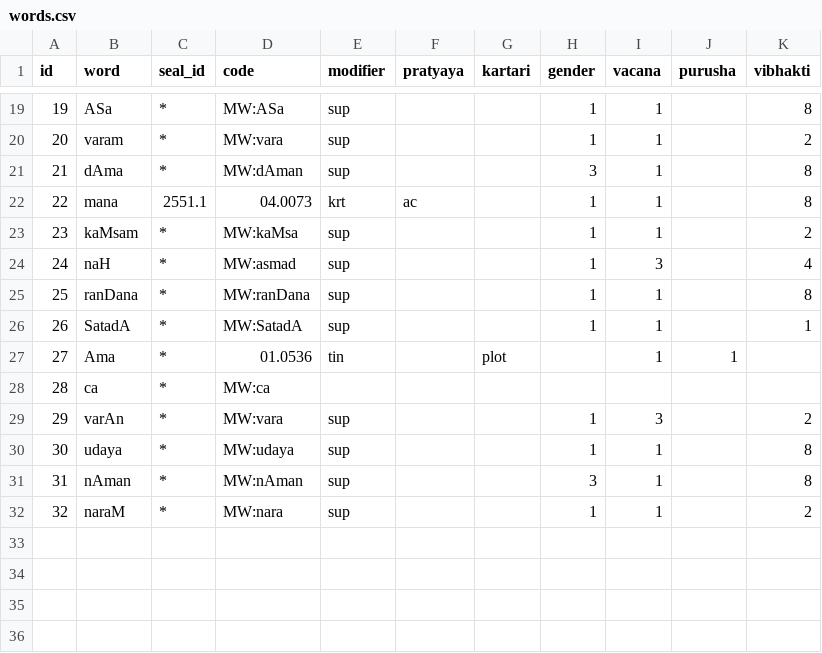
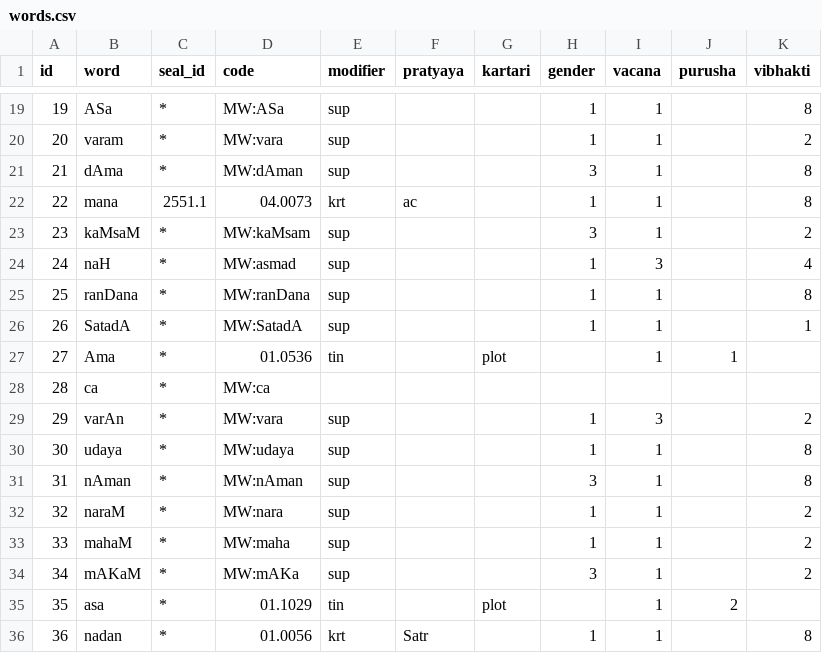
Before and after one commit to yajnadevam/lipi, a CSV file: src/assets/data/words.csv, drawn as a sheet; only a part is shown, gaps mark what is left out.

Commit message:
krt+sup nadan

```diff
--- a/src/assets/data/words.csv
+++ b/src/assets/data/words.csv
@@ -22,3 +22,3 @@ id,word,seal_id,code,modifier,pratyaya,kartari,gender,vacana,purusha,vibhakti
 22,mana,2551.1,04.0073,krt,ac,,1,1,,8
-23,kaMsam,*,MW:kaMsa,sup,,,1,1,,2
+23,kaMsaM,*,MW:kaMsam,sup,,,3,1,,2
 24,naH,*,MW:asmad,sup,,,1,3,,4
@@ -32 +32,5 @@ id,word,seal_id,code,modifier,pratyaya,kartari,gender,vacana,purusha,vibhakti
 32,naraM,*,MW:nara,sup,,,1,1,,2
+33,mahaM,*,MW:maha,sup,,,1,1,,2
+34,mAKaM,*,MW:mAKa,sup,,,3,1,,2
+35,asa,*,01.1029,tin,,plot,,1,2,
+36,nadan,*,01.0056,krt,Satr,,1,1,,8
```
Also changed, not shown: 1 other file.
